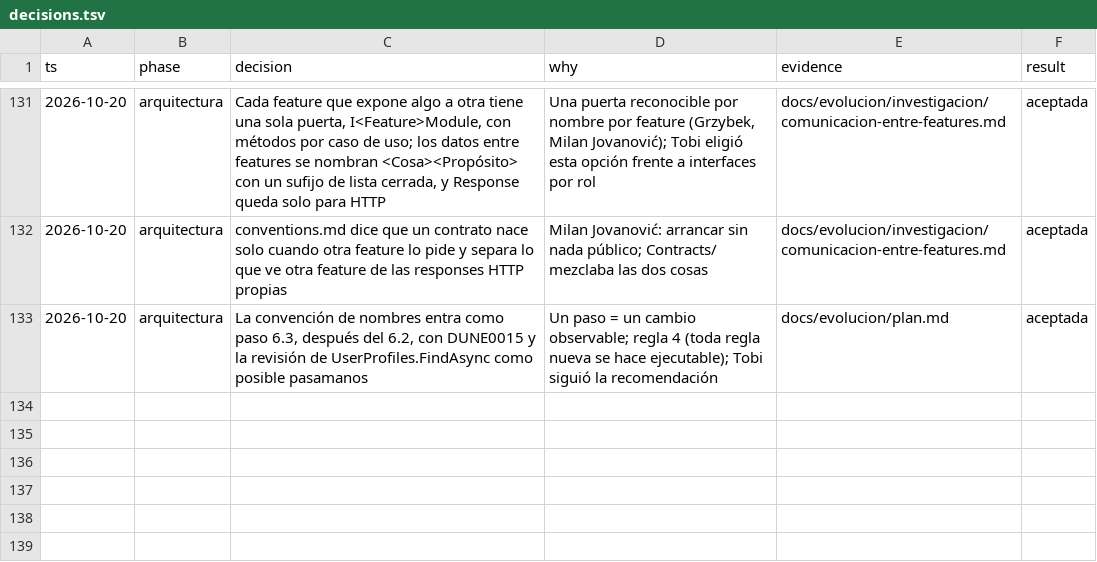
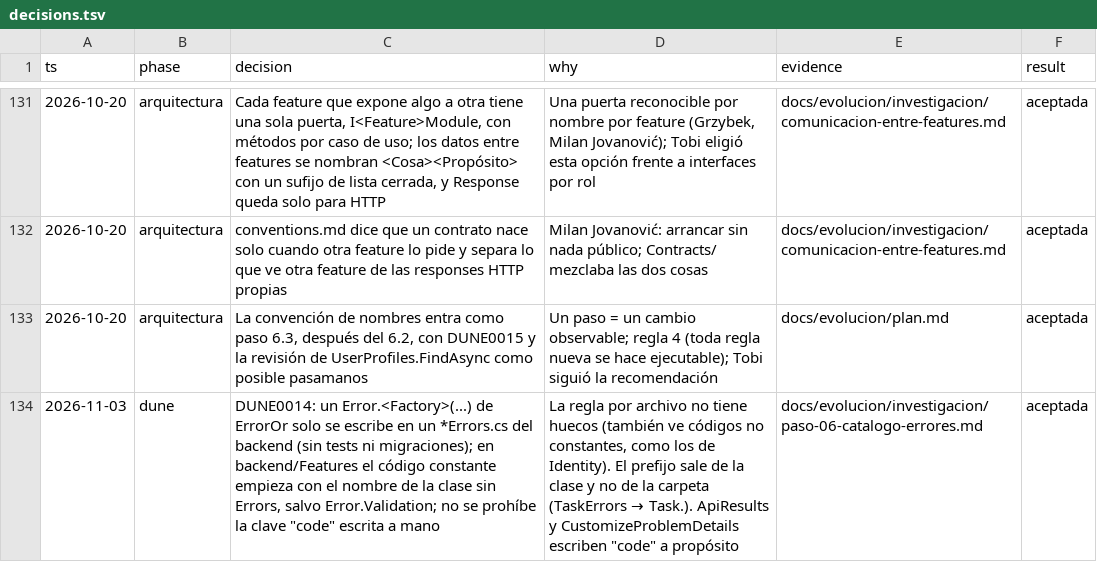
Before and after one commit to tobiasesquivel/full-stack-template, a TSV file: docs/decisions.tsv, drawn as a sheet; only a part is shown, gaps mark what is left out; the diff names each change by its address in the sheet, - before the commit and + after, or states it on an @@ line.

Commit message:
feat(dune): DUNE0014 keeps ErrorOr errors inside their catalog (step 6.2)
An Error.<Factory>(...) call is only allowed in a *Errors.cs file of the
backend, tests and migrations aside. Inside backend/Features, a constant
code must start with the class name without Errors (TaskErrors -> Task.),
except Error.Validation, whose code is the field name.

The pre-step-6 backend fails with the 13 inline errors that step 6 moved
by hand; the current backend builds clean.

```diff
--- a/docs/decisions.tsv
+++ b/docs/decisions.tsv
+row 134: 2026-11-03 | dune | DUNE0014: un Error.<Factory>(...) de ErrorOr solo se escribe en un *Errors.cs del backend (sin tests ni migraciones); en backend/Features el código constante empieza con el nombre de la clase sin Errors, salvo Error.Validation; no se prohíbe la clave "code" escrita a mano | La regla por archivo no tiene huecos (también ve códigos no constantes, como los de Identity). El prefijo sale de la clase y no de la carpeta (TaskErrors → Task.). ApiResults y CustomizeProblemDetails escriben "code" a propósito | docs/evolucion/investigacion/paso-06-catalogo-errores.md | aceptada
```
Also changed, not shown: 8 other files.
